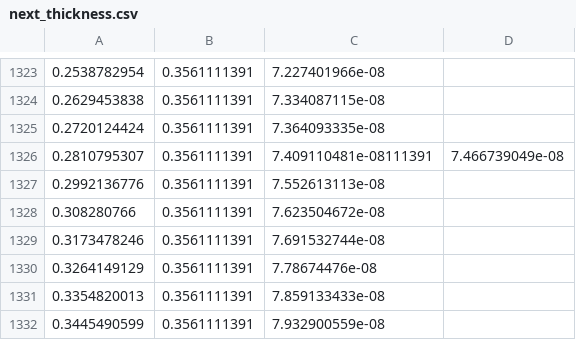
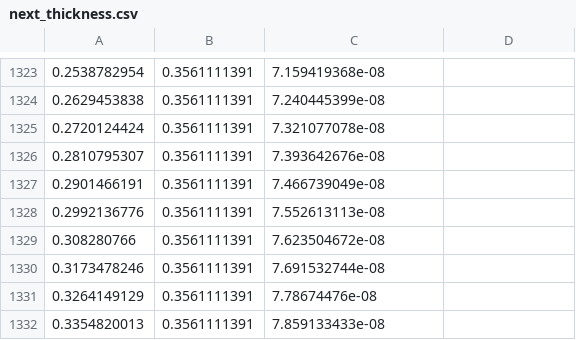
Before and after one commit to asd848/MATLAB-PDE-, a CSV file: next_thickness.csv, drawn as a sheet; only a part is shown, gaps mark what is left out; the shorter side is filled out with more unchanged rows; the diff covers the shown part only.

```diff
--- a/next_thickness.csv
+++ b/next_thickness.csv
@@ -1323,5 +1323,6 @@
-0.2538782954,0.3561111391,7.227401966e-08
-0.2629453838,0.3561111391,7.334087115e-08
-0.2720124424,0.3561111391,7.364093335e-08
-0.2810795307,0.3561111391,7.409110481e-08111391,7.466739049e-08
+0.2538782954,0.3561111391,7.159419368e-08
+0.2629453838,0.3561111391,7.240445399e-08
+0.2720124424,0.3561111391,7.321077078e-08
+0.2810795307,0.3561111391,7.393642676e-08
+0.2901466191,0.3561111391,7.466739049e-08
 0.2992136776,0.3561111391,7.552613113e-08
```
Also changed, not shown: 1 added row, 1 removed row and 55 edited cells elsewhere in this file, 2 other files.
